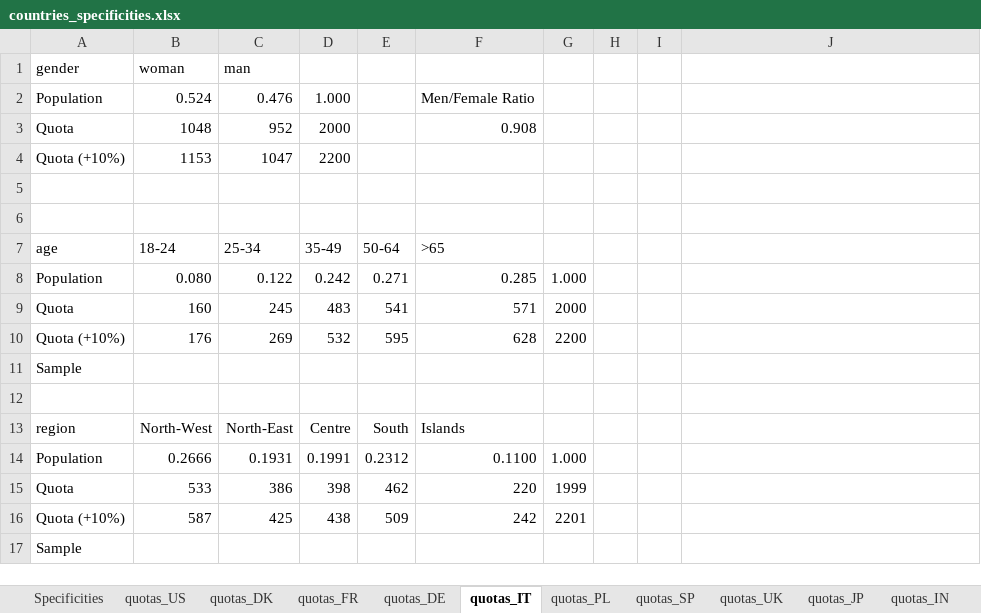
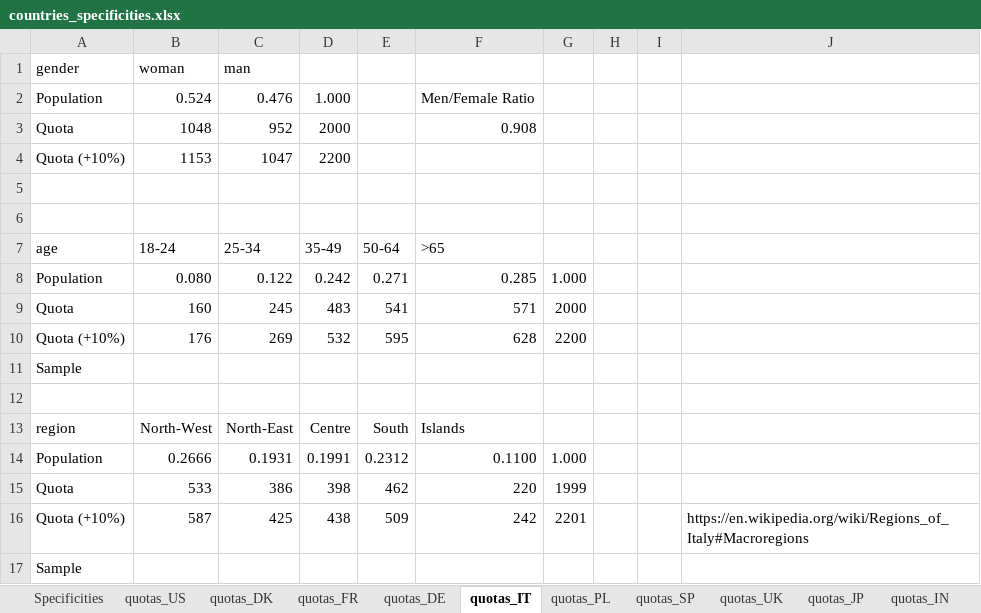
Before and after one commit to mariuslehenaff/oecd_climate, an Excel workbook: questionnaires/countries_specificities.xlsx, sheet quotas_IT, drawn as a sheet; values as stored, in another font and other column widths than the file's, no borders; the diff names each change by its address in the sheet, - before the commit and + after, or states it on an @@ line.

Commit message:
Added regions for IND, UK, ITA

```diff
--- a/questionnaires/countries_specificities.xlsx (sheet quotas_IT)
+++ b/questionnaires/countries_specificities.xlsx (sheet quotas_IT)
-J16: (empty)
+J16: https://en.wikipedia.org/wiki/Regions_of_Italy#Macroregions
```
Also changed, not shown: sheet quotas_IN.
